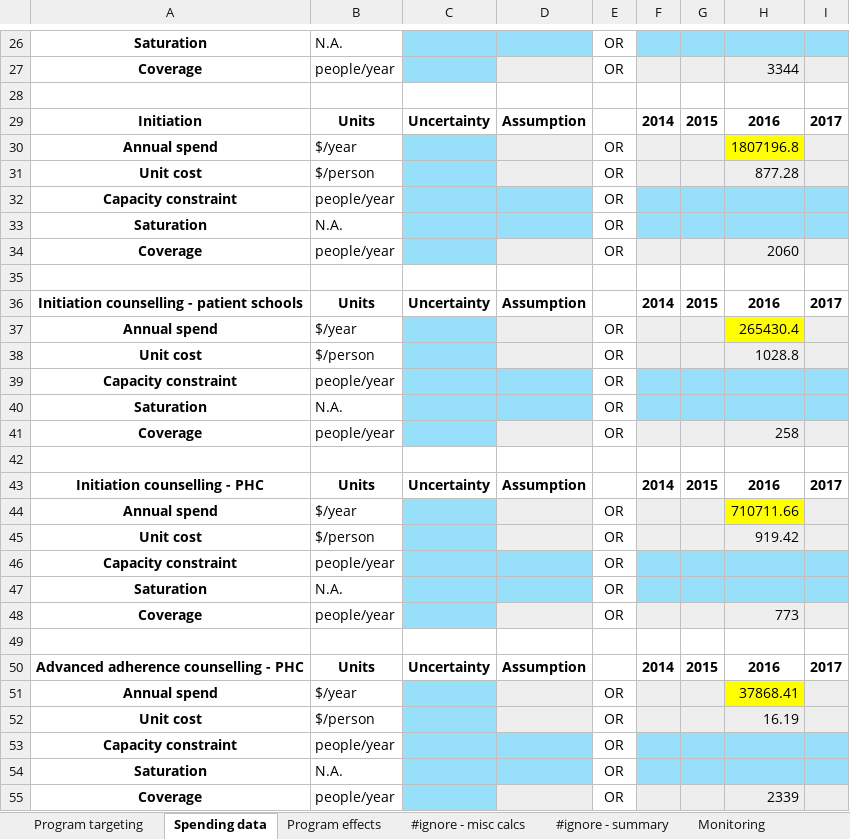
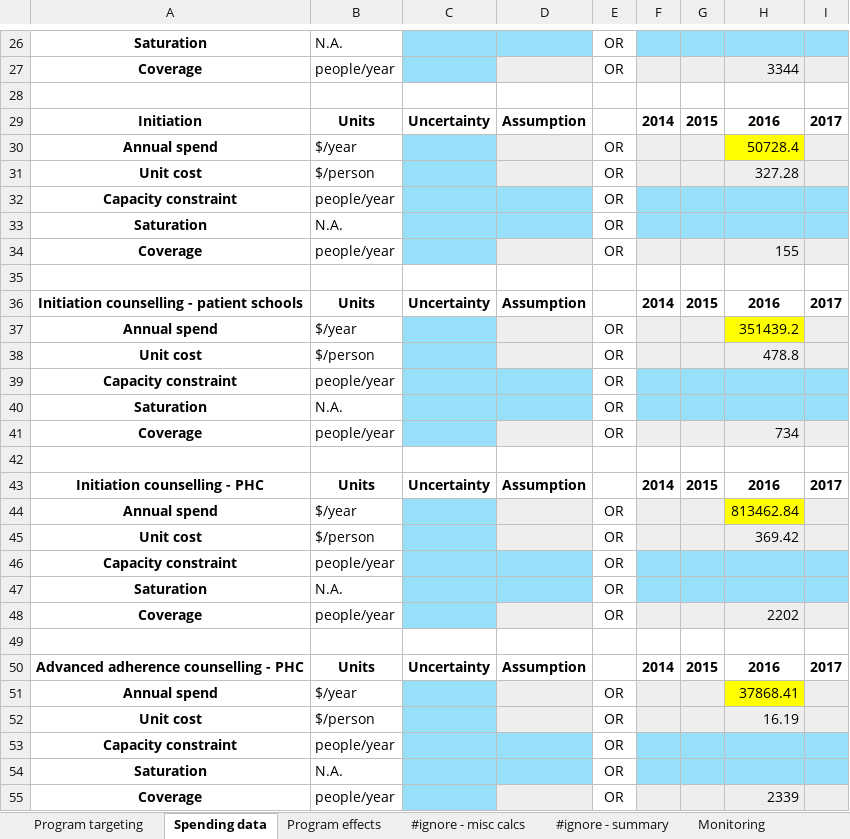
Before and after one commit to robynstuart/cascade-analyses, an Excel workbook: t2dm-poltava/t2dm_poltava_progbook.xlsx, sheet Spending data, drawn as a sheet; only a part is shown, gaps mark what is left out; values as stored, in another font and other column widths than the file's, no borders; conditional formats not drawn; the diff names each change by its address in the sheet, - before the commit and + after, or states it on an @@ line.

```diff
--- a/t2dm-poltava/t2dm_poltava_progbook.xlsx (sheet Spending data)
+++ b/t2dm-poltava/t2dm_poltava_progbook.xlsx (sheet Spending data)
-H30: 1807196.8
+H30: 50728.4
-H31: 877.28
+H31: 327.28
-H34: 2060
+H34: 155
-H37: 265430.4
+H37: 351439.2
-H38: 1028.8
+H38: 478.8
-H41: 258
+H41: 734
-H44: 710711.66
+H44: 813462.84
-H45: 919.42
+H45: 369.42
-H48: 773
+H48: 2202
```
Also changed, not shown: sheet #ignore - summary, sheet #ignore - misc calcs, sheet Program effects, formulas that keep their value, charts or pictures, hiv-southafrica/hiv_southafrica_progbook.xlsx.
